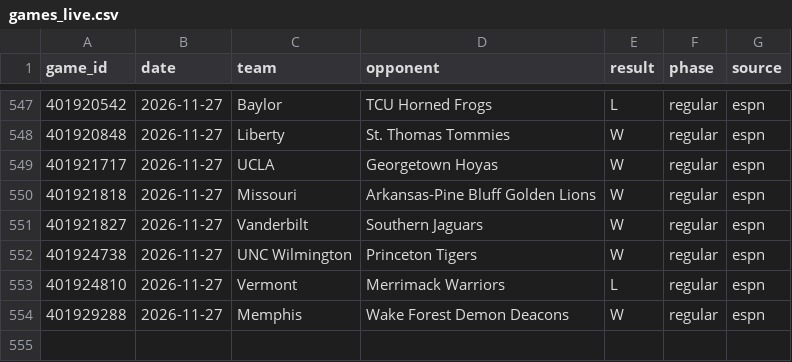
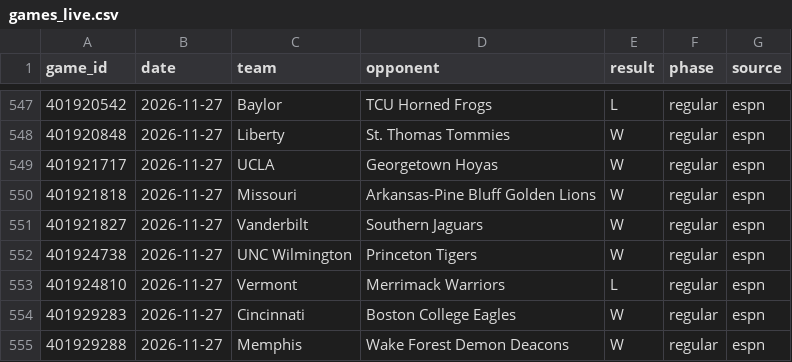
Before and after one commit to tmassa1/cbb-draft-league, a CSV file: data/games_live.csv, drawn as a sheet; only a part is shown, gaps mark what is left out; the diff names each change by its address in the sheet, - before the commit and + after, or states it on an @@ line.

```diff
--- a/data/games_live.csv
+++ b/data/games_live.csv
+row 554: 401929283 | 2026-11-27 | Cincinnati | Boston College Eagles | W | regular | espn
```
Also changed, not shown: data/upcoming_games.csv.
